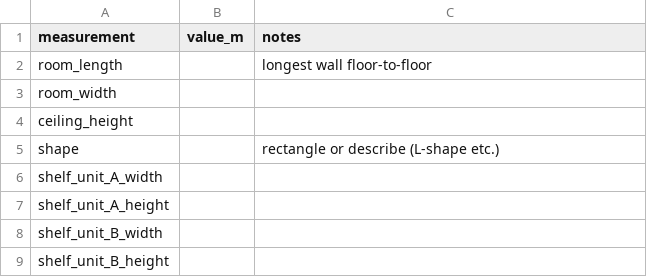
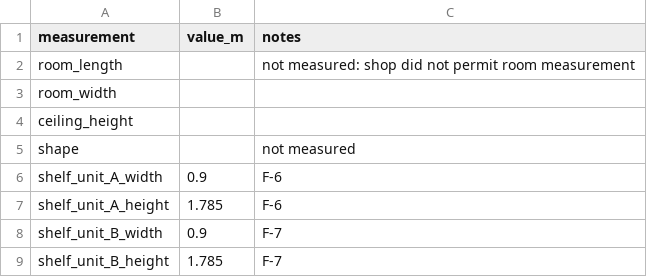
Before and after one commit to vicky3061/library-claim-agent, a CSV file: ground_truth/neptunes/room.csv, drawn as a sheet.

Commit message:
Submission docs: README, results, failure log, architecture; packets and ground truth

```diff
--- a/ground_truth/neptunes/room.csv
+++ b/ground_truth/neptunes/room.csv
@@ -1,9 +1,9 @@
 measurement,value_m,notes
-room_length,,longest wall floor-to-floor
+room_length,,not measured: shop did not permit room measurement
 room_width,,
 ceiling_height,,
-shape,,rectangle or describe (L-shape etc.)
-shelf_unit_A_width,,
-shelf_unit_A_height,,
-shelf_unit_B_width,,
-shelf_unit_B_height,,
+shape,,not measured
+shelf_unit_A_width,0.9,F-6
+shelf_unit_A_height,1.785,F-6
+shelf_unit_B_width,0.9,F-7
+shelf_unit_B_height,1.785,F-7
```
Also changed, not shown: 37 other files.
